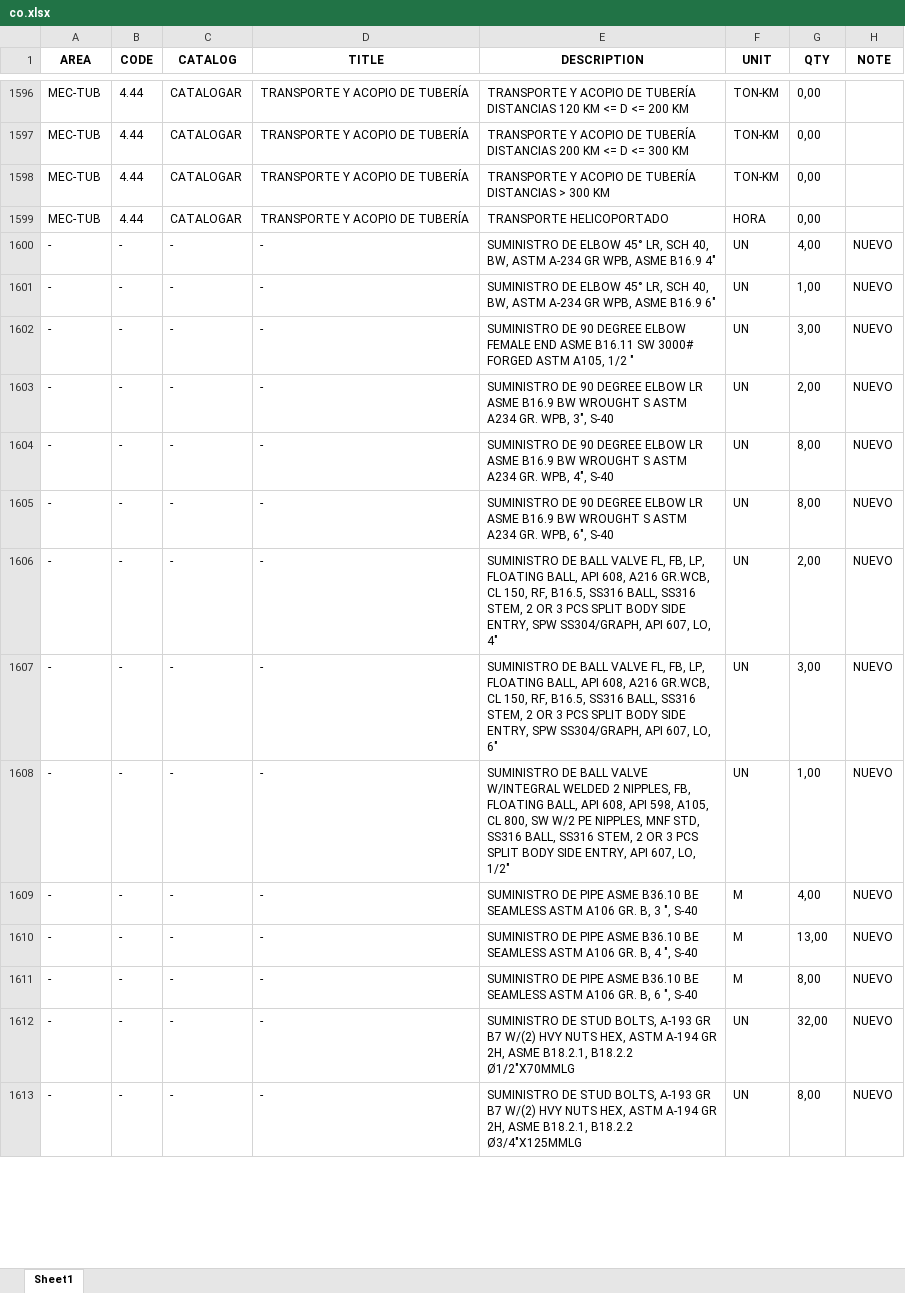
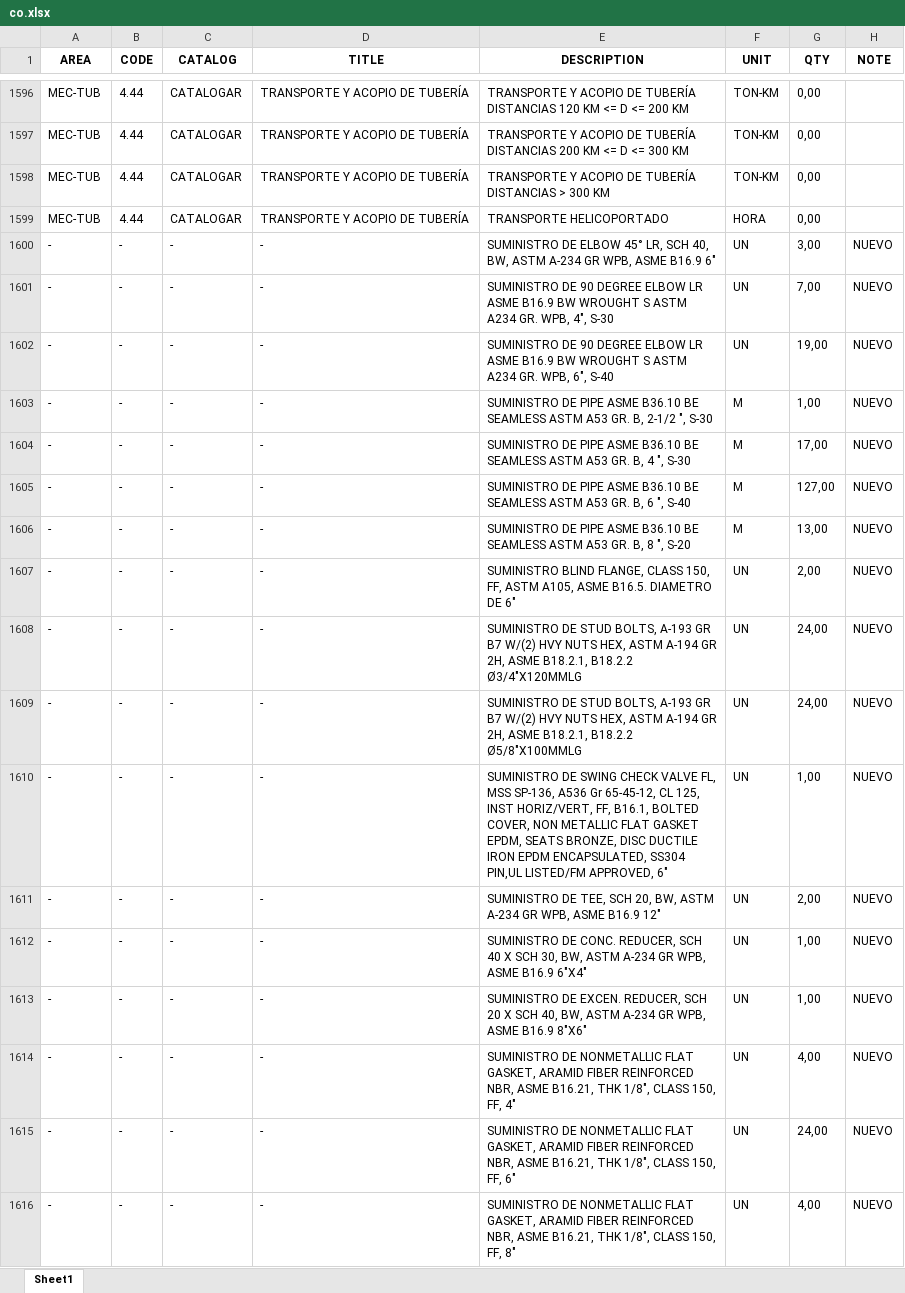
Before and after one commit to cdvalenzuelas/kent, an Excel workbook: output/co.xlsx, sheet Sheet1, drawn as a sheet; only a part is shown, gaps mark what is left out; values as stored, in another font and other column widths than the file's, no borders; addresses are those after the commit; the diff covers the shown part only; the diff names each change by its address in the sheet, - before the commit and + after, or states it on an @@ line.

```diff
--- a/output/co.xlsx (sheet Sheet1)
+++ b/output/co.xlsx (sheet Sheet1)
-E1600 (DESCRIPTION): …ASME B16.9 4"
+E1600 (DESCRIPTION): …ASME B16.9 6"
-G1600 (QTY): 4,00
+G1600 (QTY): 3,00
-E1601 (DESCRIPTION): SUMINISTRO DE ELBOW 45° LR, SCH 40, BW, ASTM A-234 GR WPB, ASME B16.9 6"
+E1601 (DESCRIPTION): SUMINISTRO DE 90 DEGREE ELBOW LR ASME B16.9 BW WROUGHT S ASTM A234 GR. WPB, 4", S-30
-G1601 (QTY): 1,00
+G1601 (QTY): 7,00
-E1602 (DESCRIPTION): …DEGREE ELBOW FEMALE END ASME B16.11 SW 3000# FORGED ASTM A105, 1/2 "
+E1602 (DESCRIPTION): …DEGREE ELBOW LR ASME B16.9 BW WROUGHT S ASTM A234 GR. WPB, 6", S-40
-G1602 (QTY): 3,00
+G1602 (QTY): 19,00
+row 1603: - | - | - | - | SUMINISTRO DE PIPE ASME B36.10 BE SEAMLESS ASTM A53 GR. B, 2-1/2 ", S-30 | M | 1,00 | NUEVO
-E1604 (DESCRIPTION): SUMINISTRO DE 90 DEGREE ELBOW LR ASME B16.9 BW WROUGHT S ASTM A234 GR. WPB, 3", S-40
+E1604 (DESCRIPTION): SUMINISTRO DE PIPE ASME B36.10 BE SEAMLESS ASTM A53 GR. B, 4 ", S-30
-F1604:F1606 (UNIT): UN
+F1604:F1606 (UNIT): M
-G1604 (QTY): 2,00
+G1604 (QTY): 17,00
-E1605 (DESCRIPTION): SUMINISTRO DE 90 DEGREE ELBOW LR ASME B16.9 BW WROUGHT S ASTM A234 GR. WPB, 4", S-40
+E1605 (DESCRIPTION): SUMINISTRO DE PIPE ASME B36.10 BE SEAMLESS ASTM A53 GR. B, 6 ", S-40
-G1605 (QTY): 8,00
+G1605 (QTY): 127,00
-E1606 (DESCRIPTION): SUMINISTRO DE 90 DEGREE ELBOW LR ASME B16.9 BW WROUGHT S ASTM A234 GR. WPB, 6", S-40
+E1606 (DESCRIPTION): SUMINISTRO DE PIPE ASME B36.10 BE SEAMLESS ASTM A53 GR. B, 8 ", S-20
-G1606 (QTY): 8,00
+G1606 (QTY): 13,00
-E1607 (DESCRIPTION): SUMINISTRO DE BALL VALVE FL, FB, LP, FLOATING BALL, API 608, A216 GR.WCB, CL 150, RF, B16.5, SS316 BALL, SS316 STEM, 2 OR 3 PCS SPLIT BODY SIDE ENTRY, SPW SS304/GRAPH, API 607, LO, 4"
+E1607 (DESCRIPTION): SUMINISTRO BLIND FLANGE, CLASS 150, FF, ASTM A105, ASME B16.5. DIAMETRO DE 6"
-E1608 (DESCRIPTION): SUMINISTRO DE BALL VALVE FL, FB, LP, FLOATING BALL, API 608, A216 GR.WCB, CL 150, RF, B16.5, SS316 BALL, SS316 STEM, 2 OR 3 PCS SPLIT BODY SIDE ENTRY, SPW SS304/GRAPH, API 607, LO, 6"
+E1608 (DESCRIPTION): SUMINISTRO DE STUD BOLTS, A-193 GR B7 W/(2) HVY NUTS HEX, ASTM A-194 GR 2H, ASME B18.2.1, B18.2.2 Ø3/4"X120MMLG
-G1608 (QTY): 3,00
+G1608 (QTY): 24,00
+row 1609: - | - | - | - | SUMINISTRO DE STUD BOLTS, A-193 GR B7 W/(2) HVY NUTS HEX, ASTM A-194 GR 2H, ASME B18.2.1, B18.2.2 Ø5/8"X100MMLG | UN | 24,00 | NUEVO
-E1610 (DESCRIPTION): SUMINISTRO DE BALL VALVE W/INTEGRAL WELDED 2 NIPPLES, FB, FLOATING BALL, API 608, API 598, A105, CL 800, SW W/2 PE NIPPLES, MNF STD, SS316 BALL, SS316 STEM, 2 OR 3 PCS SPLIT BODY SIDE ENTRY, API 607, LO, 1/2"
+E1610 (DESCRIPTION): SUMINISTRO DE SWING CHECK VALVE FL, MSS SP-136, A536 Gr 65-45-12, CL 125, INST HORIZ/VERT, FF, B16.1, BOLTED COVER, NON METALLIC FLAT GASKET EPDM, SEATS BRONZE, DISC DUCTILE IRON EPDM ENCAPSULATED, SS304 PIN,UL LISTED/FM APPROVED, 6"
-E1611 (DESCRIPTION): SUMINISTRO DE PIPE ASME B36.10 BE SEAMLESS ASTM A106 GR. B, 3 ", S-40
+E1611 (DESCRIPTION): SUMINISTRO DE TEE, SCH 20, BW, ASTM A-234 GR WPB, ASME B16.9 12"
-F1611:F1613 (UNIT): M
+F1611:F1613 (UNIT): UN
-G1611 (QTY): 4,00
+G1611 (QTY): 2,00
-E1612 (DESCRIPTION): SUMINISTRO DE PIPE ASME B36.10 BE SEAMLESS ASTM A106 GR. B, 4 ", S-40
+E1612 (DESCRIPTION): SUMINISTRO DE CONC. REDUCER, SCH 40 X SCH 30, BW, ASTM A-234 GR WPB, ASME B16.9 6"X4"
-G1612 (QTY): 13,00
+G1612 (QTY): 1,00
-E1613 (DESCRIPTION): SUMINISTRO DE PIPE ASME B36.10 BE SEAMLESS ASTM A106 GR. B, 6 ", S-40
+E1613 (DESCRIPTION): SUMINISTRO DE EXCEN. REDUCER, SCH 20 X SCH 40, BW, ASTM A-234 GR WPB, ASME B16.9 8"X6"
-G1613 (QTY): 8,00
+G1613 (QTY): 1,00
-E1614 (DESCRIPTION): SUMINISTRO DE STUD BOLTS, A-193 GR B7 W/(2) HVY NUTS HEX, ASTM A-194 GR 2H, ASME B18.2.1, B18.2.2 Ø1/2"X70MMLG
+E1614 (DESCRIPTION): SUMINISTRO DE NONMETALLIC FLAT GASKET, ARAMID FIBER REINFORCED NBR, ASME B16.21, THK 1/8", CLASS 150, FF, 4"
-G1614 (QTY): 32,00
+G1614 (QTY): 4,00
-E1615 (DESCRIPTION): SUMINISTRO DE STUD BOLTS, A-193 GR B7 W/(2) HVY NUTS HEX, ASTM A-194 GR 2H, ASME B18.2.1, B18.2.2 Ø3/4"X125MMLG
+E1615 (DESCRIPTION): SUMINISTRO DE NONMETALLIC FLAT GASKET, ARAMID FIBER REINFORCED NBR, ASME B16.21, THK 1/8", CLASS 150, FF, 6"
-G1615 (QTY): 8,00
+G1615 (QTY): 24,00
+row 1616: - | - | - | - | SUMINISTRO DE NONMETALLIC FLAT GASKET, ARAMID FIBER REINFORCED NBR, ASME B16.21, THK 1/8", CLASS 150, FF, 8" | UN | 4,00 | NUEVO
```
Also changed, not shown: 4 added rows and 97 edited cells elsewhere in this sheet, output/mr.xlsx, output/mto.xlsx, 21 other files.
